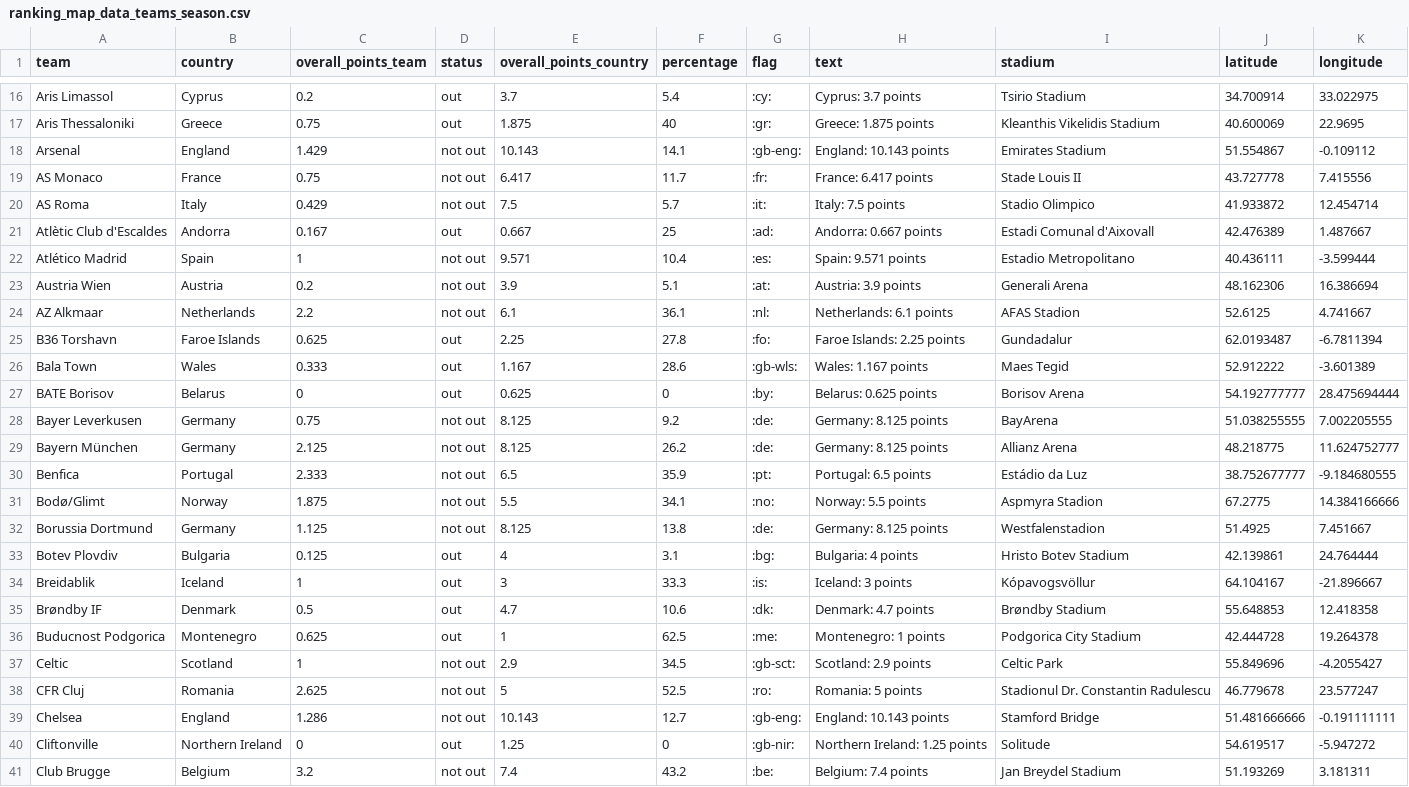
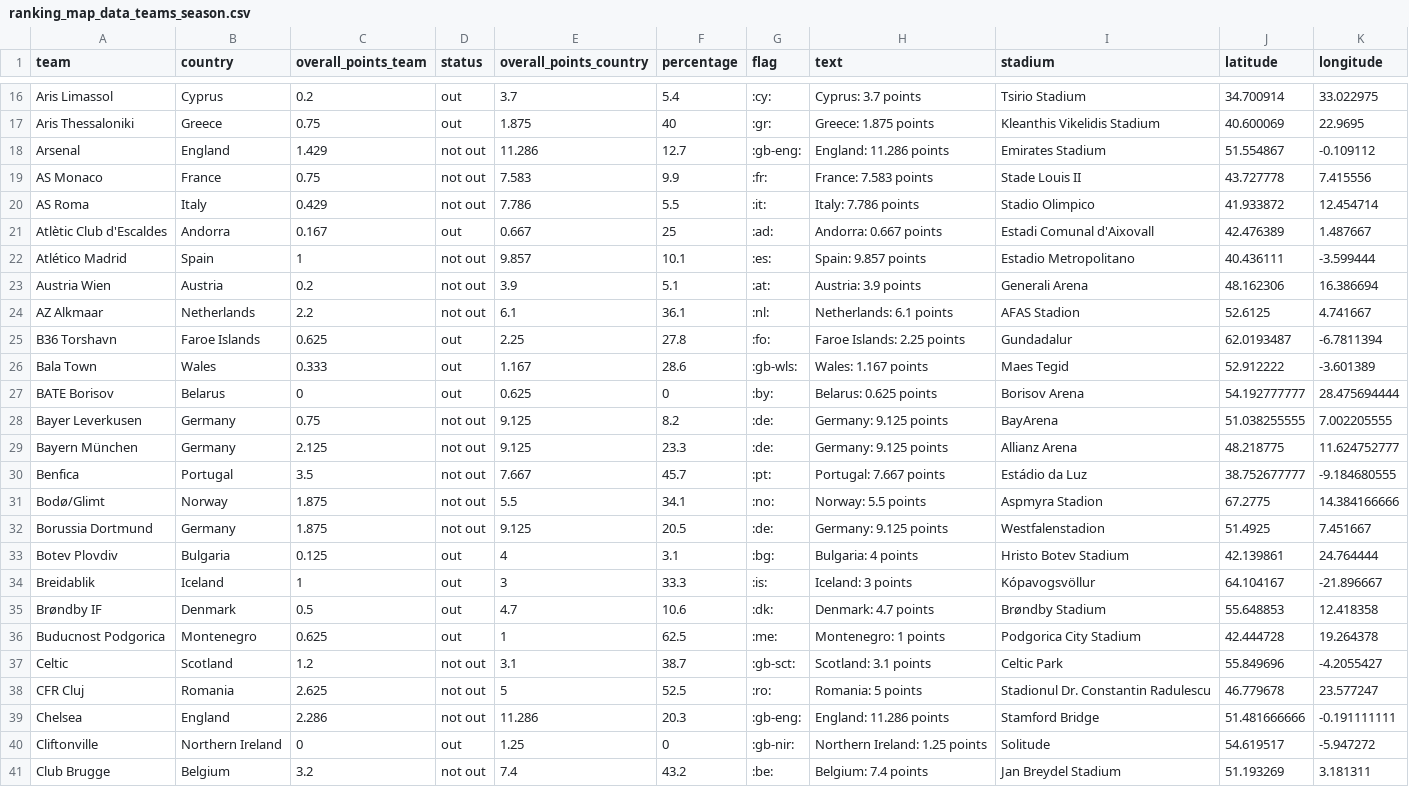
Before and after one commit to swissfootdata/UEFA_Rankings, a CSV file: Output/ranking_map_data_teams_season.csv, drawn as a sheet; only a part is shown, gaps mark what is left out; the diff covers the shown part only.

```diff
--- a/Output/ranking_map_data_teams_season.csv
+++ b/Output/ranking_map_data_teams_season.csv
@@ -17,7 +17,7 @@
 "Aris Thessaloniki","Greece",0.75,"out",1.875,40,":gr:","Greece: 1.875 points","Kleanthis Vikelidis Stadium",40.600069,22.9695
-"Arsenal","England",1.429,"not out",10.143,14.1,":gb-eng:","England: 10.143 points","Emirates Stadium",51.554867,-0.109112
-"AS Monaco","France",0.75,"not out",6.417,11.7,":fr:","France: 6.417 points","Stade Louis II",43.727778,7.415556
-"AS Roma","Italy",0.429,"not out",7.5,5.7,":it:","Italy: 7.5 points","Stadio Olimpico",41.933872,12.454714
+"Arsenal","England",1.429,"not out",11.286,12.7,":gb-eng:","England: 11.286 points","Emirates Stadium",51.554867,-0.109112
+"AS Monaco","France",0.75,"not out",7.583,9.9,":fr:","France: 7.583 points","Stade Louis II",43.727778,7.415556
+"AS Roma","Italy",0.429,"not out",7.786,5.5,":it:","Italy: 7.786 points","Stadio Olimpico",41.933872,12.454714
 "Atlètic Club d'Escaldes","Andorra",0.167,"out",0.667,25,":ad:","Andorra: 0.667 points","Estadi Comunal d'Aixovall",42.476389,1.487667
-"Atlético Madrid","Spain",1,"not out",9.571,10.4,":es:","Spain: 9.571 points","Estadio Metropolitano",40.436111,-3.599444
+"Atlético Madrid","Spain",1,"not out",9.857,10.1,":es:","Spain: 9.857 points","Estadio Metropolitano",40.436111,-3.599444
 "Austria Wien","Austria",0.2,"not out",3.9,5.1,":at:","Austria: 3.9 points","Generali Arena",48.162306,16.386694
@@ -27,7 +27,7 @@
 "BATE Borisov","Belarus",0,"out",0.625,0,":by:","Belarus: 0.625 points","Borisov Arena",54.192777777,28.475694444
-"Bayer Leverkusen","Germany",0.75,"not out",8.125,9.2,":de:","Germany: 8.125 points","BayArena",51.038255555,7.002205555
-"Bayern München","Germany",2.125,"not out",8.125,26.2,":de:","Germany: 8.125 points","Allianz Arena",48.218775,11.624752777
-"Benfica","Portugal",2.333,"not out",6.5,35.9,":pt:","Portugal: 6.5 points","Estádio da Luz",38.752677777,-9.184680555
+"Bayer Leverkusen","Germany",0.75,"not out",9.125,8.2,":de:","Germany: 9.125 points","BayArena",51.038255555,7.002205555
+"Bayern München","Germany",2.125,"not out",9.125,23.3,":de:","Germany: 9.125 points","Allianz Arena",48.218775,11.624752777
+"Benfica","Portugal",3.5,"not out",7.667,45.7,":pt:","Portugal: 7.667 points","Estádio da Luz",38.752677777,-9.184680555
 "Bodø/Glimt","Norway",1.875,"not out",5.5,34.1,":no:","Norway: 5.5 points","Aspmyra Stadion",67.2775,14.384166666
-"Borussia Dortmund","Germany",1.125,"not out",8.125,13.8,":de:","Germany: 8.125 points","Westfalenstadion",51.4925,7.451667
+"Borussia Dortmund","Germany",1.875,"not out",9.125,20.5,":de:","Germany: 9.125 points","Westfalenstadion",51.4925,7.451667
 "Botev Plovdiv","Bulgaria",0.125,"out",4,3.1,":bg:","Bulgaria: 4 points","Hristo Botev Stadium",42.139861,24.764444
@@ -36,5 +36,5 @@
 "Buducnost Podgorica","Montenegro",0.625,"out",1,62.5,":me:","Montenegro: 1 points","Podgorica City Stadium",42.444728,19.264378
-"Celtic","Scotland",1,"not out",2.9,34.5,":gb-sct:","Scotland: 2.9 points","Celtic Park",55.849696,-4.2055427
+"Celtic","Scotland",1.2,"not out",3.1,38.7,":gb-sct:","Scotland: 3.1 points","Celtic Park",55.849696,-4.2055427
 "CFR Cluj","Romania",2.625,"not out",5,52.5,":ro:","Romania: 5 points","Stadionul Dr. Constantin Radulescu",46.779678,23.577247
-"Chelsea","England",1.286,"not out",10.143,12.7,":gb-eng:","England: 10.143 points","Stamford Bridge",51.481666666,-0.191111111
+"Chelsea","England",2.286,"not out",11.286,20.3,":gb-eng:","England: 11.286 points","Stamford Bridge",51.481666666,-0.191111111
 "Cliftonville","Northern Ireland",0,"out",1.25,0,":gb-nir:","Northern Ireland: 1.25 points","Solitude",54.619517,-5.947272
```
Also changed, not shown: 128 edited cells elsewhere in this file, Output/ranking_map_data_teams.csv, Output/ranking_teams_overview.csv, 9 other files.
